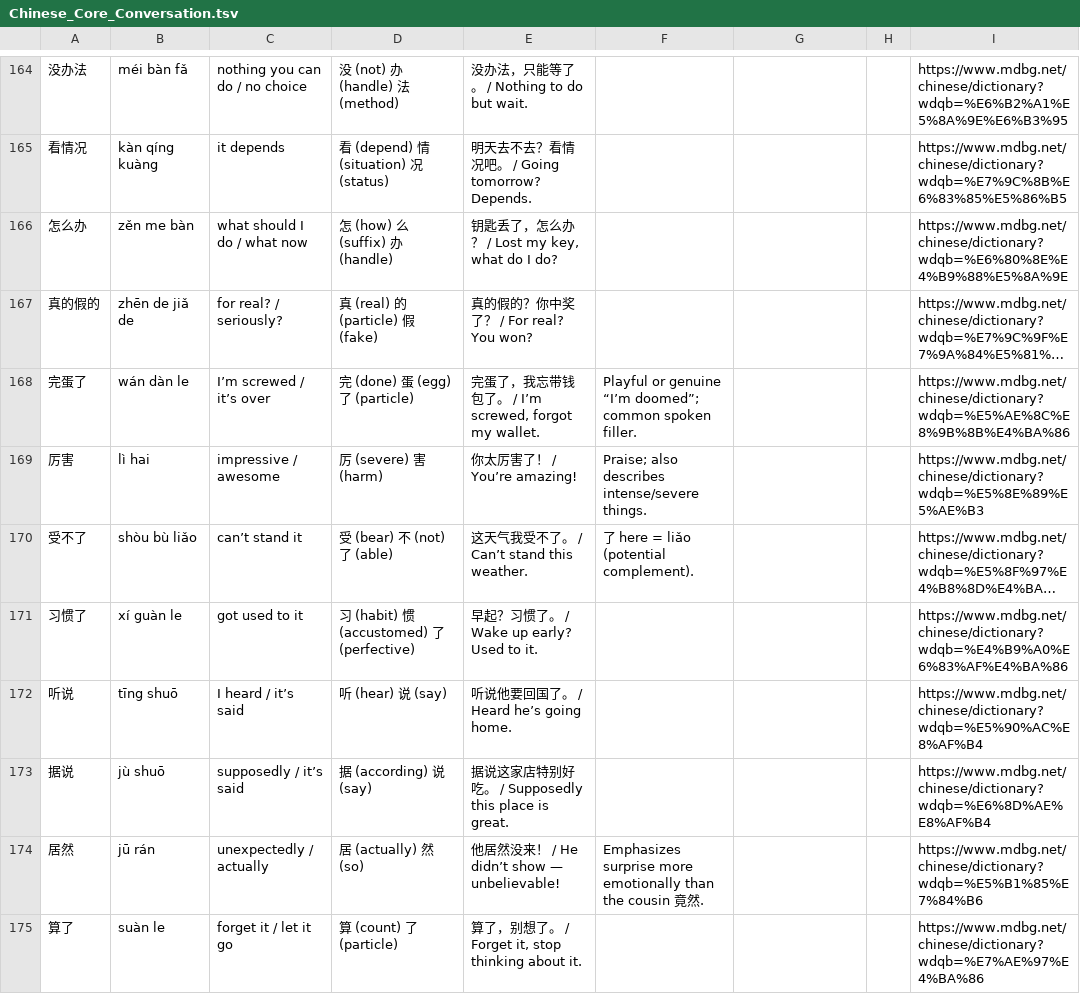
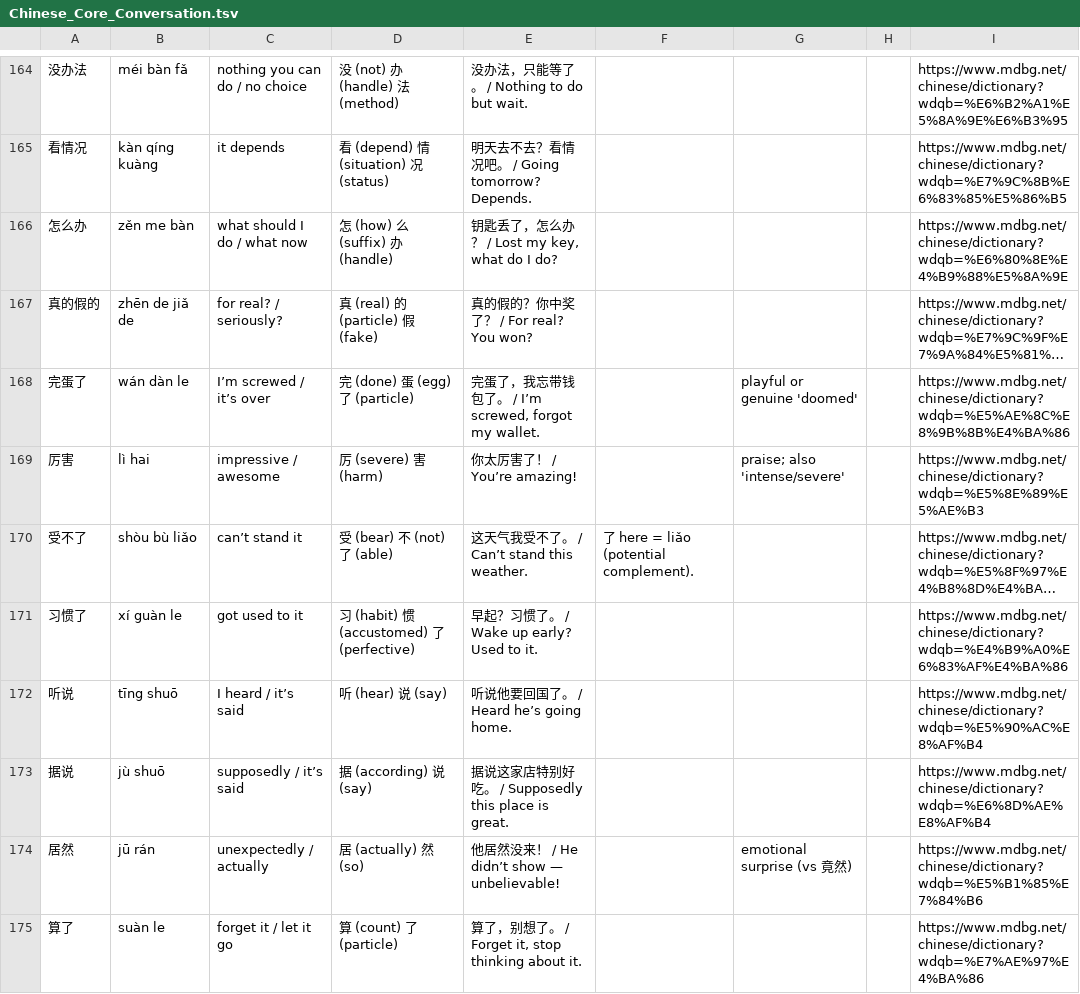
Before and after one commit to Hissal/anki-decks, a TSV file: Chinese_Core_Conversation.tsv, drawn as a sheet; only a part is shown, gaps mark what is left out; long unchanged cells end in …; the diff covers the shown part only; the diff names each change by its address in the sheet, - before the commit and + after, or states it on an @@ line.

```diff
--- a/Chinese_Core_Conversation.tsv
+++ b/Chinese_Core_Conversation.tsv
-F168: Playful or genuine “I’m doomed”; common spoken filler.
+F168: (empty)
-G168: (empty)
+G168: playful or genuine 'doomed'
-F169: Praise; also describes intense/severe things.
+F169: (empty)
-G169: (empty)
+G169: praise; also 'intense/severe'
-F174: Emphasizes surprise more emotionally than the cousin 竟然.
+F174: (empty)
-G174: (empty)
+G174: emotional surprise (vs 竟然)
```
Also changed, not shown: 31 edited cells elsewhere in this file.
